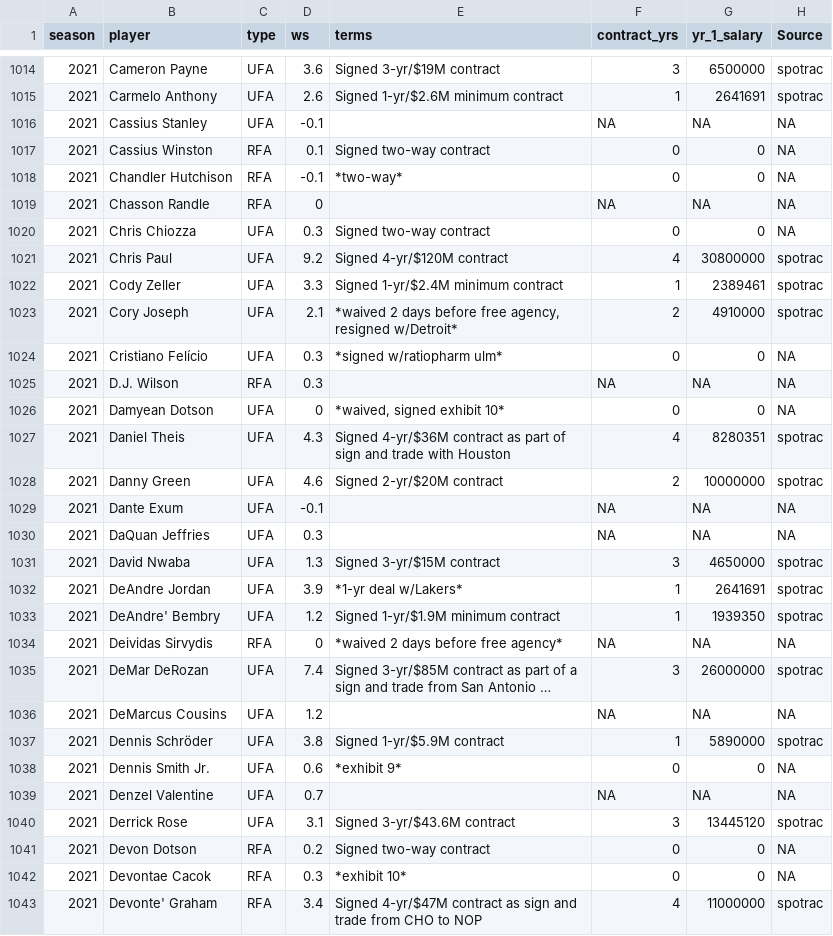
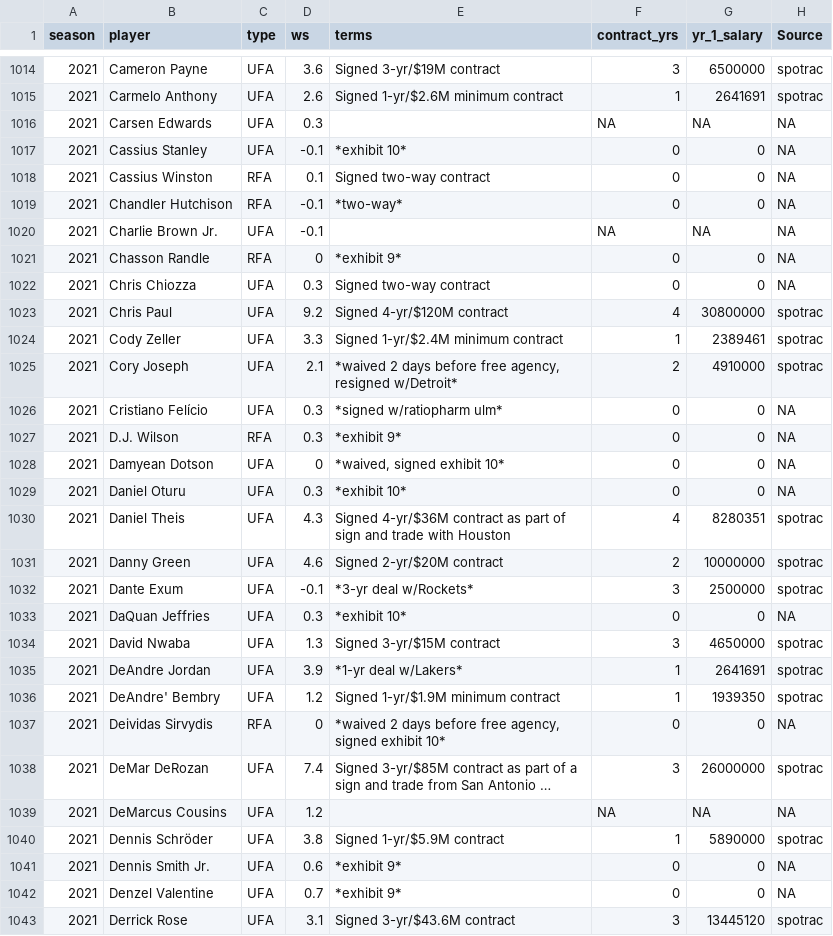
Before and after one commit to sumitrodatta/contract-prediction-2022, a CSV file: Data/2016-2021 Free Agents.csv, drawn as a sheet; only a part is shown, gaps mark what is left out; the shorter side is filled out with more unchanged rows; long unchanged cells end in …; addresses are those after the commit; the diff covers the shown part only; the diff names each change by its address in the sheet, - before the commit and + after, or states it on an @@ line.

Commit message:
Update 2016-2021 Free Agents.csv

```diff
--- a/Data/2016-2021 Free Agents.csv
+++ b/Data/2016-2021 Free Agents.csv
-B1016 (player): Cassius Stanley
+B1016 (player): Carsen Edwards
-D1016 (ws): -0.1
+D1016 (ws): 0.3
+row 1017: 2021 | Cassius Stanley | UFA | -0.1 | *exhibit 10* | 0 | 0 | NA
-B1020 (player): Chasson Randle
+B1020 (player): Charlie Brown Jr.
-C1020 (type): RFA
+C1020 (type): UFA
-D1020 (ws): 0
+D1020 (ws): -0.1
+row 1021: 2021 | Chasson Randle | RFA | 0 | *exhibit 9* | 0 | 0 | NA
-E1027 (terms): (empty)
+E1027 (terms): *exhibit 9*
-F1027 (contract_yrs): NA
+F1027 (contract_yrs): 0
-G1027 (yr_1_salary): NA
+G1027 (yr_1_salary): 0
+row 1029: 2021 | Daniel Oturu | UFA | 0.3 | *exhibit 10* | 0 | 0 | NA
-E1032 (terms): (empty)
+E1032 (terms): *3-yr deal w/Rockets*
-F1032 (contract_yrs): NA
+F1032 (contract_yrs): 3
-G1032 (yr_1_salary): NA
+G1032 (yr_1_salary): 2500000
-H1032 (Source): NA
+H1032 (Source): spotrac
-E1033 (terms): (empty)
+E1033 (terms): *exhibit 10*
-F1033 (contract_yrs): NA
+F1033 (contract_yrs): 0
-G1033 (yr_1_salary): NA
+G1033 (yr_1_salary): 0
-E1037 (terms): *waived 2 days before free agency*
+E1037 (terms): *waived 2 days before free agency, signed exhibit 10*
-F1037 (contract_yrs): NA
+F1037 (contract_yrs): 0
-G1037 (yr_1_salary): NA
+G1037 (yr_1_salary): 0
-E1042 (terms): (empty)
+E1042 (terms): *exhibit 9*
-F1042 (contract_yrs): NA
+F1042 (contract_yrs): 0
-G1042 (yr_1_salary): NA
+G1042 (yr_1_salary): 0
```
Also changed, not shown: 4 added rows and 46 edited cells elsewhere in this file.
